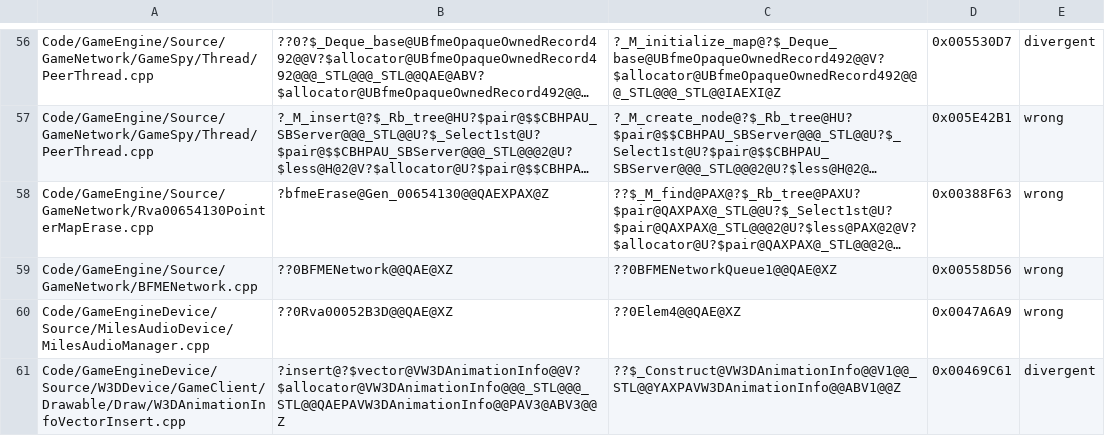
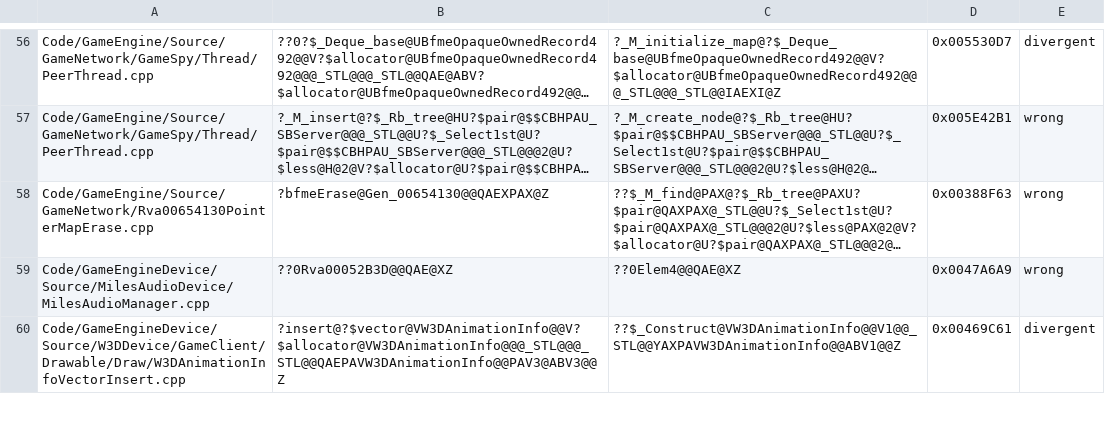
Before and after one commit to Open-BFME/Open-BFME-2, a TSV file: reverse/code_identity_baseline.tsv, drawn as a sheet; only a part is shown, gaps mark what is left out; long unchanged cells end in …; the diff names each change by its address in the sheet, - before the commit and + after, or states it on an @@ line.

```diff
--- a/reverse/code_identity_baseline.tsv
+++ b/reverse/code_identity_baseline.tsv
-row 59: Code/GameEngine/Source/GameNetwork/BFMENetwork.cpp | ??0BFMENetwork@@QAE@XZ | ??0BFMENetworkQueue1@@QAE@XZ | 0x00558D56 | wrong
```
